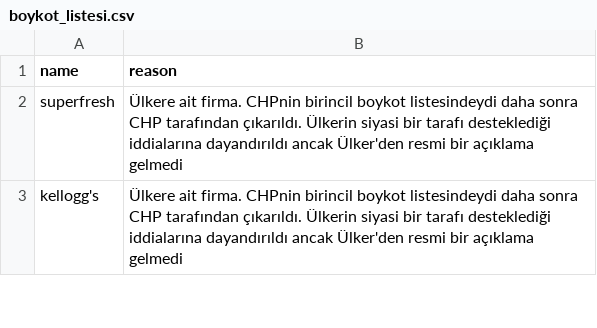
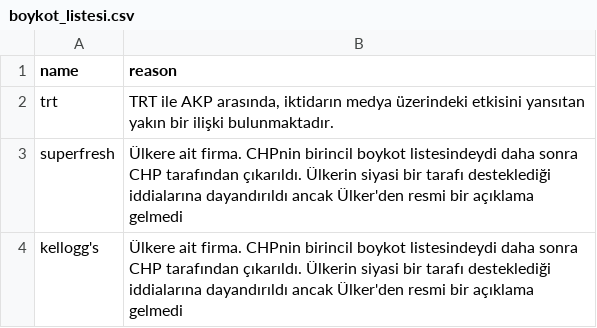
Before and after one commit to brk4lp/boykot_akp_bot, a CSV file: boykot_listesi.csv, drawn as a sheet; only a part is shown.

Commit message:
Update boykot_listesi.csv

```diff
--- a/boykot_listesi.csv
+++ b/boykot_listesi.csv
@@ -1,2 +1,3 @@
 name,reason
+trt, "TRT ile AKP arasında, iktidarın medya üzerindeki etkisini yansıtan yakın bir ilişki bulunmaktadır."
 superfresh, "Ülkere ait firma. CHPnin birincil boykot listesindeydi daha sonra CHP tarafından çıkarıldı. Ülkerin siyasi bir tarafı desteklediği iddialarına dayandırıldı ancak Ülker'den resmi bir açıklama gelmedi"
```
